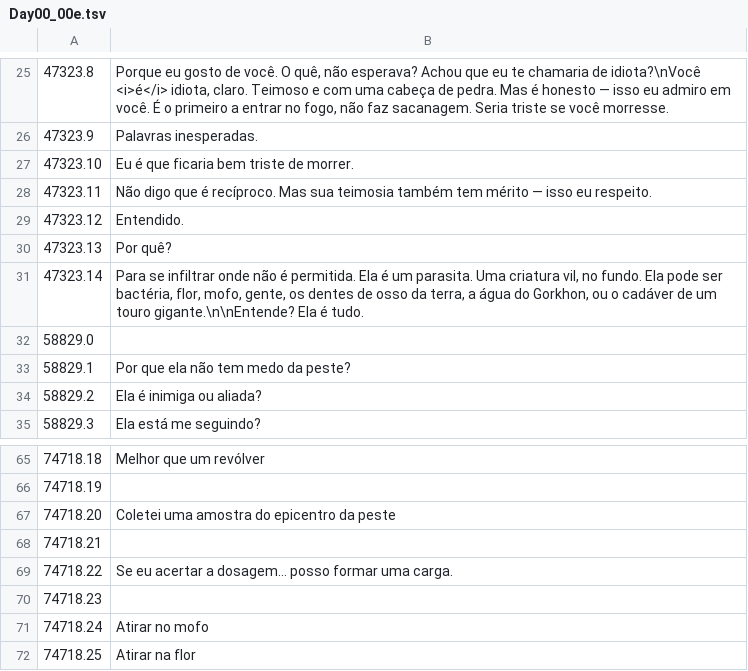
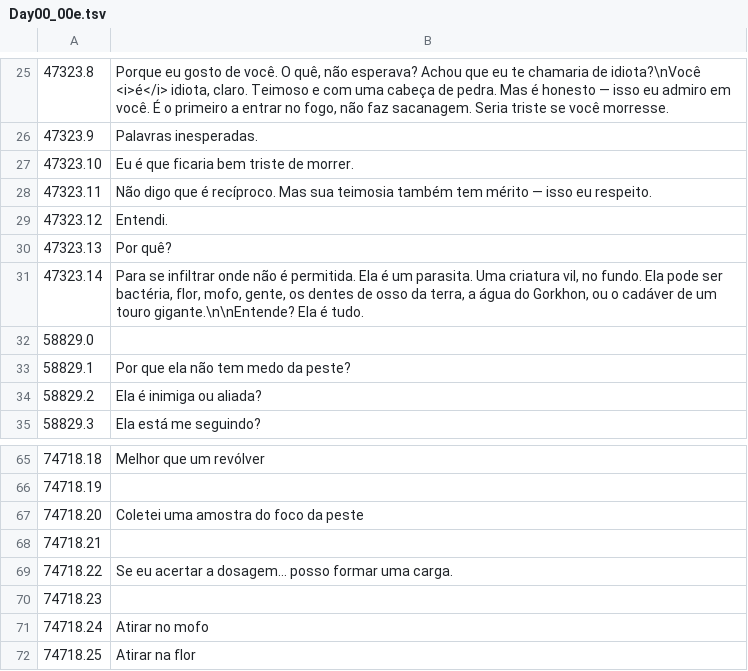
Before and after one commit to IgusMarine/pathologic3-ptbr, a TSV file: translated/pt/Day00_00e.tsv, drawn as a sheet; only a part is shown, gaps mark what is left out.

```diff
--- a/translated/pt/Day00_00e.tsv
+++ b/translated/pt/Day00_00e.tsv
@@ -28,3 +28,3 @@
 47323.11	Não digo que é recíproco. Mas sua teimosia também tem mérito — isso eu respeito.
-47323.12	Entendido.
+47323.12	Entendi.
 47323.13	Por quê?
@@ -66,3 +66,3 @@
 74718.19	
-74718.20	Coletei uma amostra do epicentro da peste
+74718.20	Coletei uma amostra do foco da peste
 74718.21	
```
Also changed, not shown: translated/pt/Oth_Bat.tsv, translated/pt/Oth_Bd.tsv, 22 other files.
